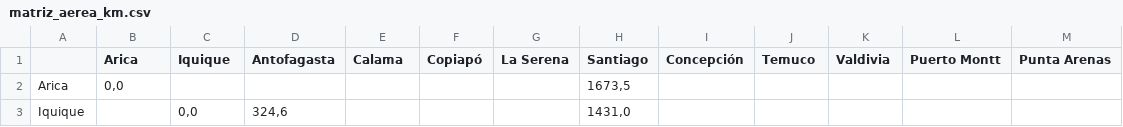
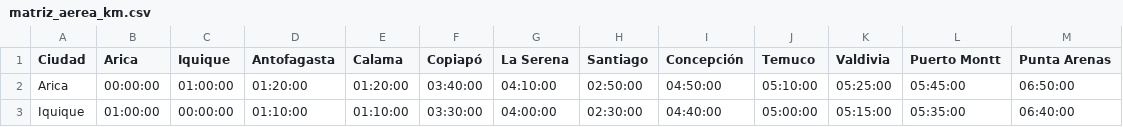
Before and after one commit to christianzv14-coder/Cerebro, a CSV file: matriz_aerea_km.csv, drawn as a sheet; only a part is shown; the diff covers the shown part only.

Commit message:
Update matriz_aerea_km.csv

```diff
--- a/matriz_aerea_km.csv
+++ b/matriz_aerea_km.csv
@@ -1,3 +1,3 @@
-;Arica;Iquique;Antofagasta;Calama;Copiapó;La Serena;Santiago;Concepción;Temuco;Valdivia;Puerto Montt;Punta Arenas
-Arica;0,0;;;;;;1673,5;;;;;
-Iquique;;0,0;324,6;;;;1431,0;;;;;
+Ciudad;Arica;Iquique;Antofagasta;Calama;Copiapó;La Serena;Santiago;Concepción;Temuco;Valdivia;Puerto Montt;Punta Arenas
+Arica;00:00:00;01:00:00;01:20:00;01:20:00;03:40:00;04:10:00;02:50:00;04:50:00;05:10:00;05:25:00;05:45:00;06:50:00
+Iquique;01:00:00;00:00:00;01:10:00;01:10:00;03:30:00;04:00:00;02:30:00;04:40:00;05:00:00;05:15:00;05:35:00;06:40:00
```
Also changed, not shown: 120 edited cells elsewhere in this file.
